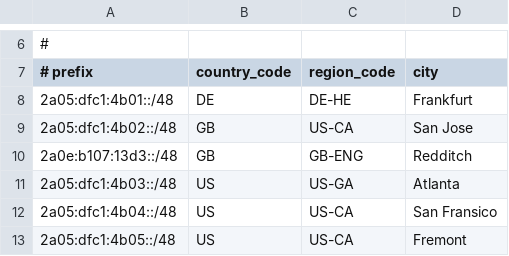
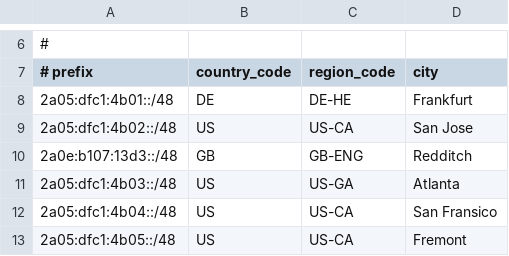
Before and after one commit to su-haris/asn-homepage, a CSV file: geofeed.csv, drawn as a sheet; only a part is shown, gaps mark what is left out.

Commit message:
Update geofeed.csv

```diff
--- a/geofeed.csv
+++ b/geofeed.csv
@@ -8,3 +8,3 @@
 2a05:dfc1:4b01::/48,DE,DE-HE,Frankfurt,
-2a05:dfc1:4b02::/48,GB,US-CA,San Jose,
+2a05:dfc1:4b02::/48,US,US-CA,San Jose,
 2a0e:b107:13d3::/48,GB,GB-ENG,Redditch,
```
